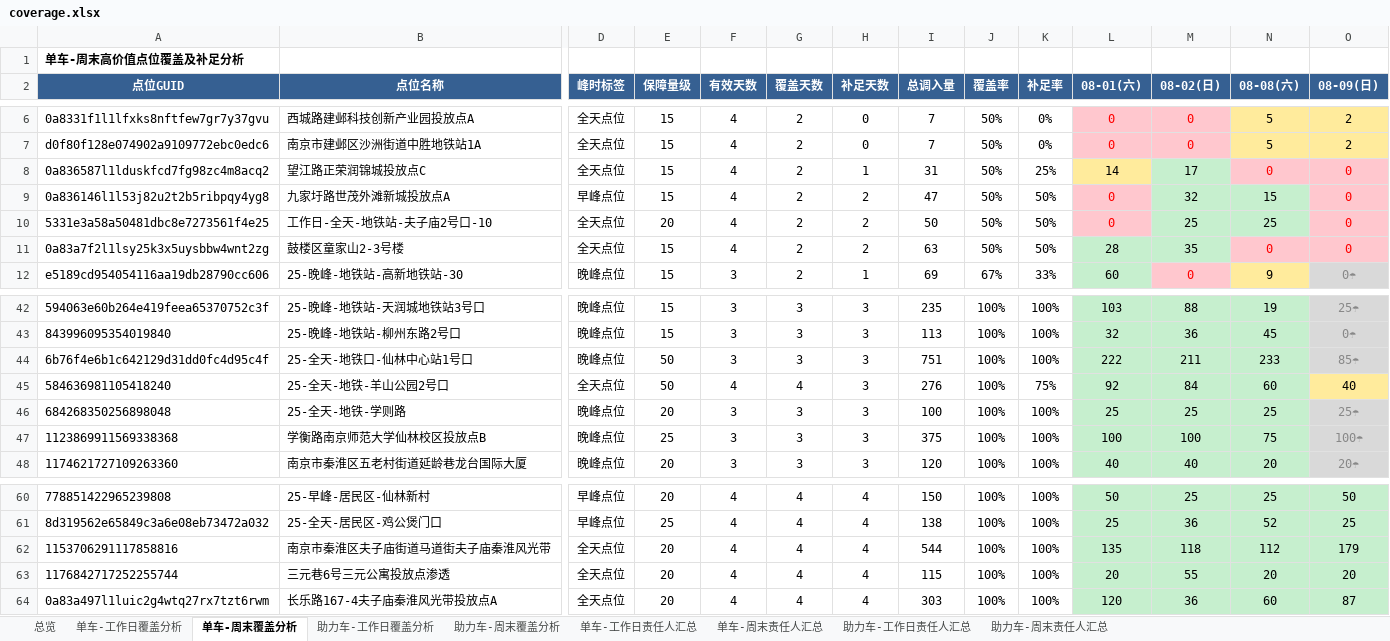
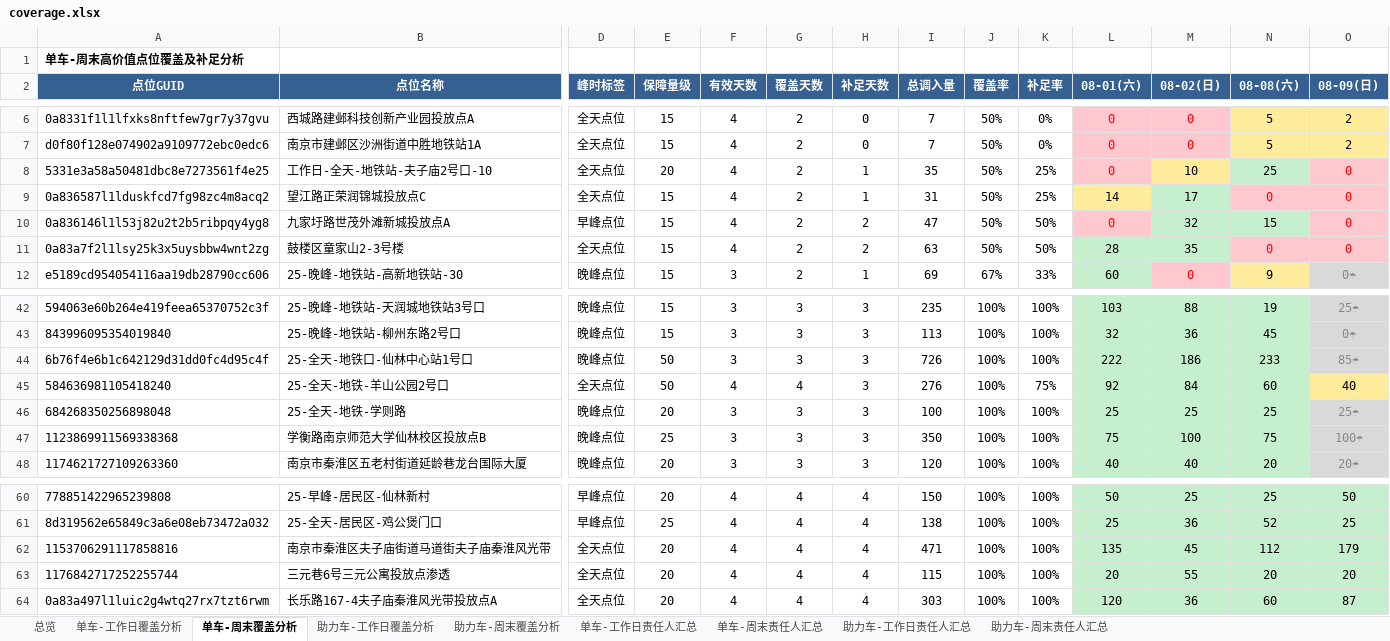
Before and after one commit to Zoey-1214/daily-report, an Excel workbook: coverage.xlsx, sheet 单车-周末覆盖分析, drawn as a sheet; only a part is shown, gaps mark what is left out; values as stored, in another font and other column widths than the file's, no borders; removed rows and columns are numbered as before the commit, all else as after; rows hold the shown columns only; the diff names each change by its address in the sheet, - before the commit and + after, or states it on an @@ line.

```diff
--- a/coverage.xlsx (sheet 单车-周末覆盖分析)
+++ b/coverage.xlsx (sheet 单车-周末覆盖分析)
+row 8: 5331e3a58a50481dbc8e7273561f4e25 | 工作日-全天-地铁站-夫子庙2号口-10 | 全天点位 | 20 | 4 | 2 | 1 | 35 | 50% | 25% | 0 | 10 | 25 | 0
-row 10: 5331e3a58a50481dbc8e7273561f4e25 | 工作日-全天-地铁站-夫子庙2号口-10 | 全天点位 | 20 | 4 | 2 | 2 | 50 | 50% | 50% | 0 | 25 | 25 | 0
-I44 (总调入量): 751
+I44 (总调入量): 726
-M44 (08-02(日)): 211
+M44 (08-02(日)): 186
-I47 (总调入量): 375
+I47 (总调入量): 350
-L47 (08-01(六)): 100
+L47 (08-01(六)): 75
-I62 (总调入量): 544
+I62 (总调入量): 471
-M62 (08-02(日)): 118
+M62 (08-02(日)): 45
```
Also changed, not shown: sheet 单车-工作日覆盖分析, sheet 助力车-工作日覆盖分析, sheet 单车-工作日责任人汇总, sheet 助力车-周末覆盖分析, sheet 总览, sheet 助力车-工作日责任人汇总, 1 more sheet.
